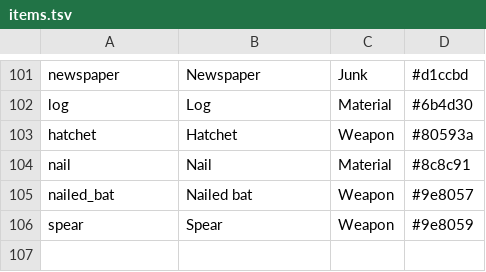
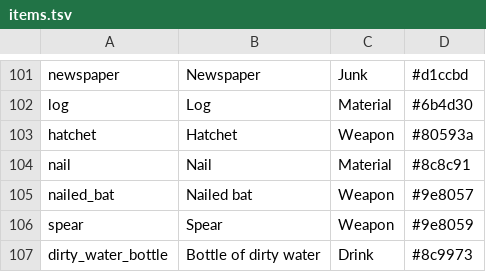
Before and after one commit to deadcommons/zombye, a TSV file: assets/source/ui/item_icons/items.tsv, drawn as a sheet; only a part is shown, gaps mark what is left out; the diff names each change by its address in the sheet, - before the commit and + after, or states it on an @@ line.

```diff
--- a/assets/source/ui/item_icons/items.tsv
+++ b/assets/source/ui/item_icons/items.tsv
+row 107: dirty_water_bottle | Bottle of dirty water | Drink | #8c9973
```
Also changed, not shown: 22 other files.
